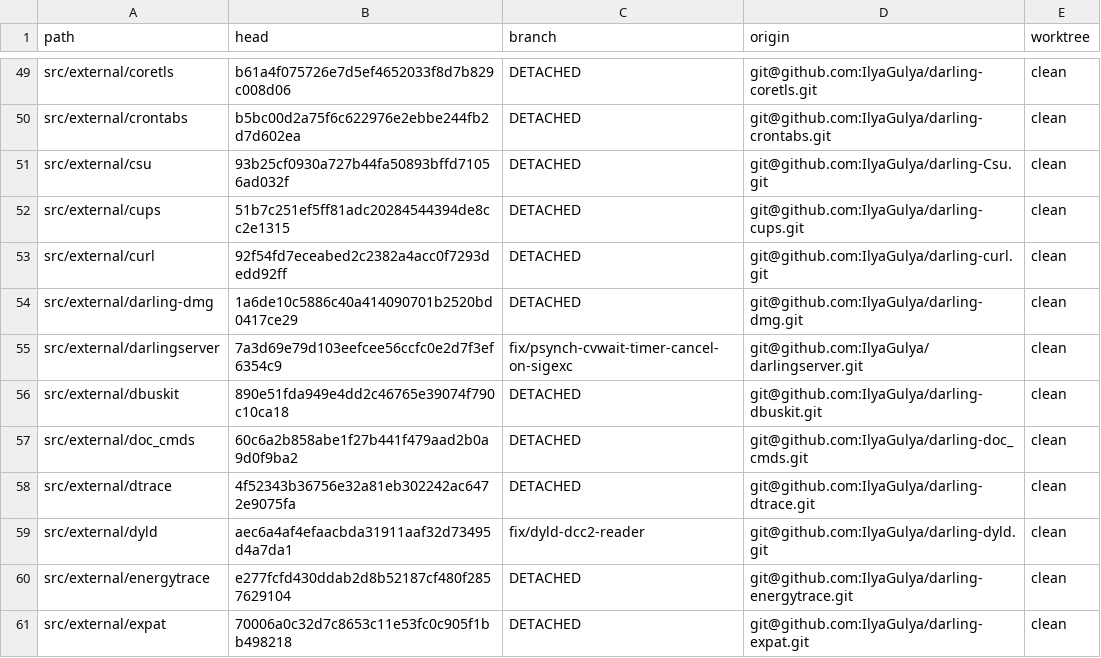
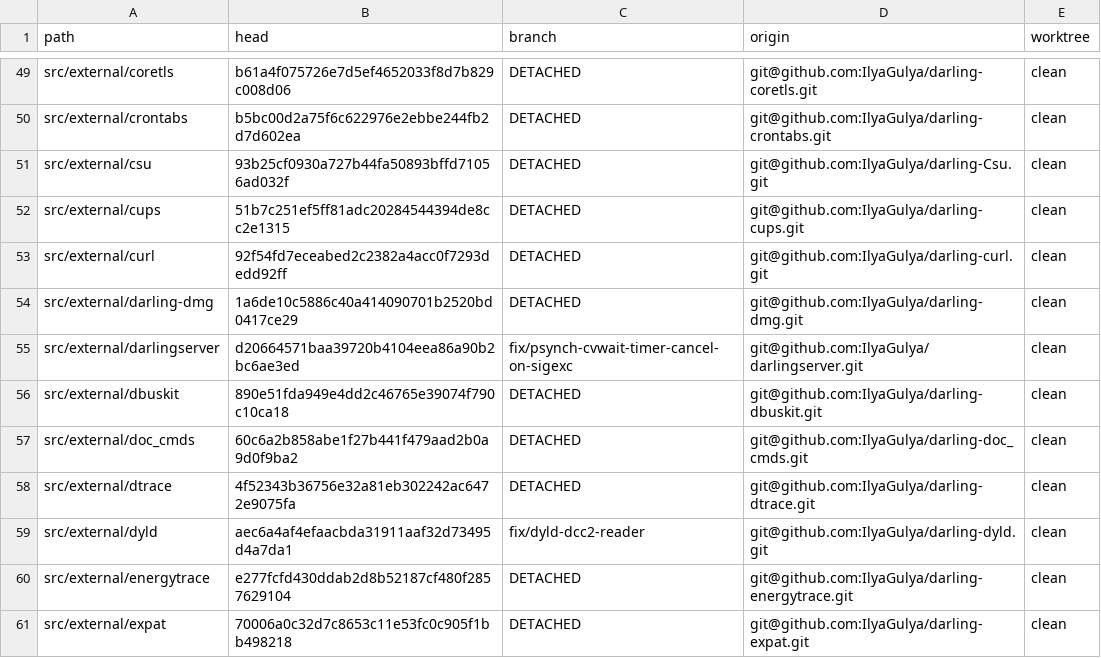
Before and after one commit to IlyaGulya/darling-workspace, a TSV file: state/repos.tsv, drawn as a sheet; only a part is shown, gaps mark what is left out.

```diff
--- a/state/repos.tsv
+++ b/state/repos.tsv
@@ -54,3 +54,3 @@ src/external/curl	92f54fd7eceabed2c2382a4acc0f7293dedd92ff	DETACHED	git@github.c
 src/external/darling-dmg	1a6de10c5886c40a414090701b2520bd0417ce29	DETACHED	git@github.com:IlyaGulya/darling-dmg.git	clean
-src/external/darlingserver	7a3d69e79d103eefcee56ccfc0e2d7f3ef6354c9	fix/psynch-cvwait-timer-cancel-on-sigexc	git@github.com:IlyaGulya/darlingserver.git	clean
+src/external/darlingserver	d20664571baa39720b4104eea86a90b2bc6ae3ed	fix/psynch-cvwait-timer-cancel-on-sigexc	git@github.com:IlyaGulya/darlingserver.git	clean
 src/external/dbuskit	890e51fda949e4dd2c46765e39074f790c10ca18	DETACHED	git@github.com:IlyaGulya/darling-dbuskit.git	clean
```
Also changed, not shown: 5 other files.
